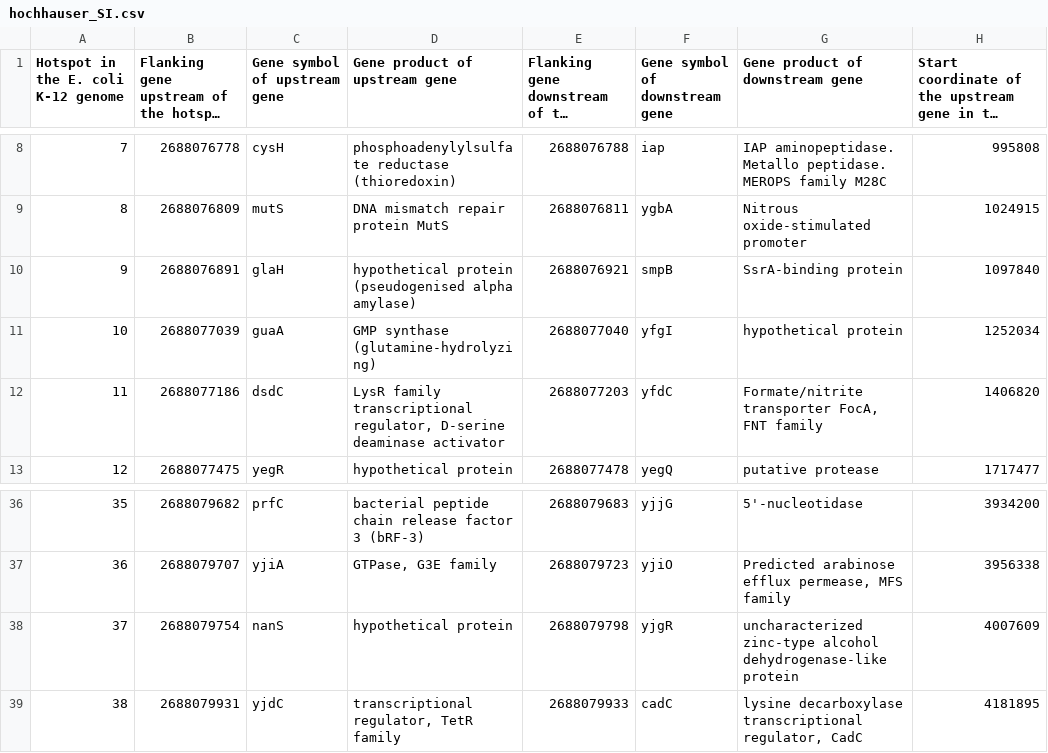
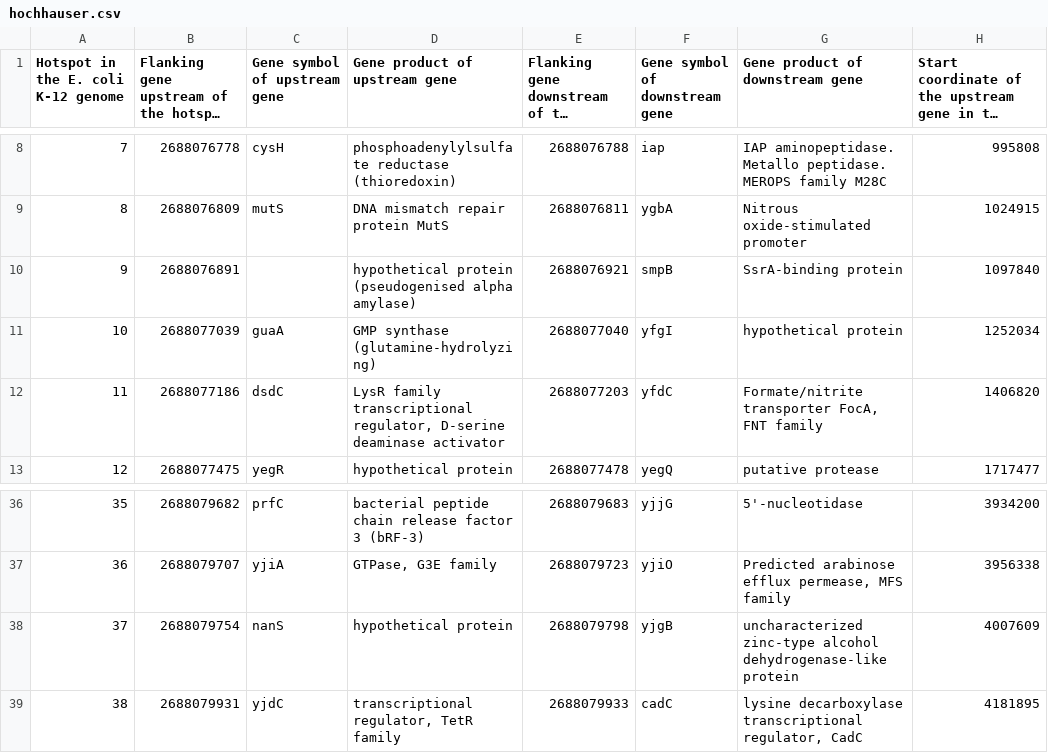
Before and after one commit to mmolari/ecoliST131-structural-evo, a CSV file: config/utils/hochhauser.csv (was config/utils/hochhauser_SI.csv), drawn as a sheet; only a part is shown, gaps mark what is left out; long unchanged cells end in …; the diff names each change by its address in the sheet, - before the commit and + after, or states it on an @@ line.

Commit message:
hochhauser hotspots blast

```diff
--- a/config/utils/hochhauser_SI.csv
+++ b/config/utils/hochhauser.csv
-C10 (Gene symbol of upstream gene): glaH
+C10 (Gene symbol of upstream gene): (empty)
-F38 (Gene symbol of downstream gene): yjgR
+F38 (Gene symbol of downstream gene): yjgB
```
Also changed, not shown: 8 other files.
